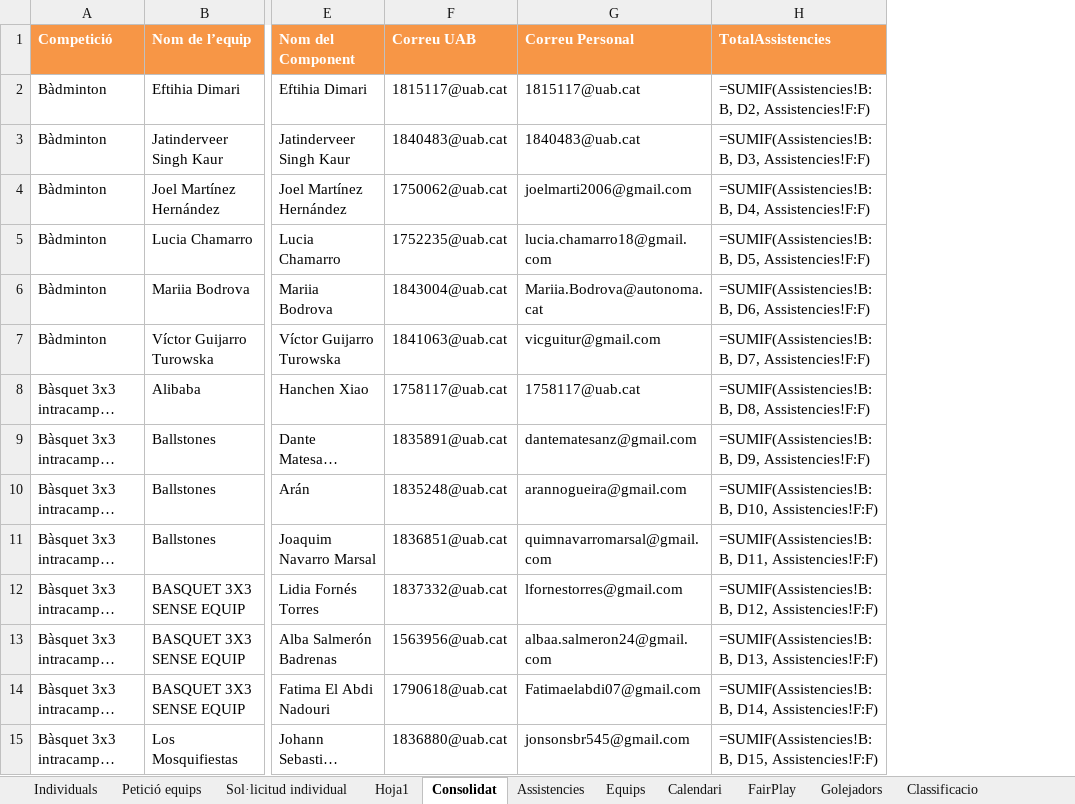
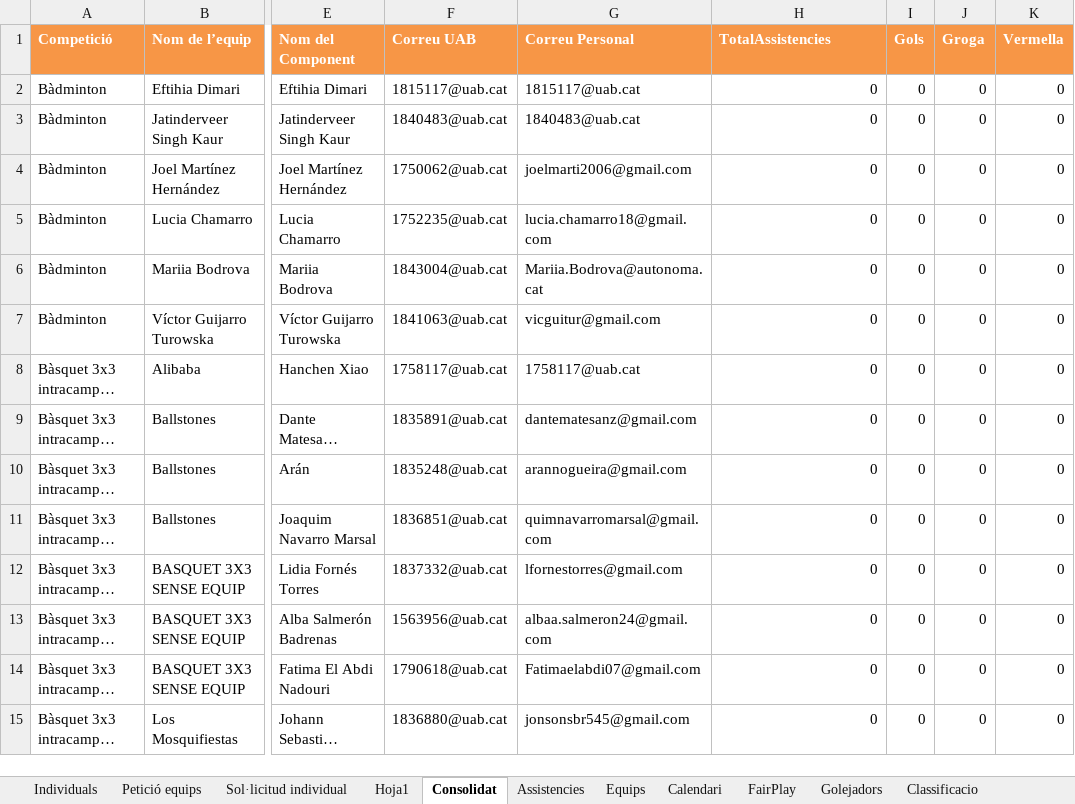
Before and after one commit to carlessisop-bot/multiesports-uab, an Excel workbook: Plantilla_MultiEsports_UAB.xlsm, sheet Consolidat, drawn as a sheet; only a part is shown, gaps mark what is left out; long unchanged cells end in …; values as stored, in another font and other column widths than the file's, no borders; formulas without a stored value are shown as written; table styles not drawn; the diff covers the shown part only; the diff names each change by its address in the sheet, - before the commit and + after, or states it on an @@ line.

```diff
--- a/Plantilla_MultiEsports_UAB.xlsm (sheet Consolidat)
+++ b/Plantilla_MultiEsports_UAB.xlsm (sheet Consolidat)
+column I (Gols), rows 2-15: all 0
+column J (Groga), rows 2-15: all 0
+column K (Vermella), rows 2-15: all 0
-H2 (TotalAssistencies): =SUMIF(Assistencies!B:B, D2, Assistencies!F:F)
+H2 (TotalAssistencies): 0
-H3 (TotalAssistencies): =SUMIF(Assistencies!B:B, D3, Assistencies!F:F)
+H3 (TotalAssistencies): 0
-H4 (TotalAssistencies): =SUMIF(Assistencies!B:B, D4, Assistencies!F:F)
+H4 (TotalAssistencies): 0
-H5 (TotalAssistencies): =SUMIF(Assistencies!B:B, D5, Assistencies!F:F)
+H5 (TotalAssistencies): 0
-H6 (TotalAssistencies): =SUMIF(Assistencies!B:B, D6, Assistencies!F:F)
+H6 (TotalAssistencies): 0
-H7 (TotalAssistencies): =SUMIF(Assistencies!B:B, D7, Assistencies!F:F)
+H7 (TotalAssistencies): 0
-H8 (TotalAssistencies): =SUMIF(Assistencies!B:B, D8, Assistencies!F:F)
+H8 (TotalAssistencies): 0
-H9 (TotalAssistencies): =SUMIF(Assistencies!B:B, D9, Assistencies!F:F)
+H9 (TotalAssistencies): 0
-H10 (TotalAssistencies): =SUMIF(Assistencies!B:B, D10, Assistencies!F:F)
+H10 (TotalAssistencies): 0
-H11 (TotalAssistencies): =SUMIF(Assistencies!B:B, D11, Assistencies!F:F)
+H11 (TotalAssistencies): 0
-H12 (TotalAssistencies): =SUMIF(Assistencies!B:B, D12, Assistencies!F:F)
+H12 (TotalAssistencies): 0
-H13 (TotalAssistencies): =SUMIF(Assistencies!B:B, D13, Assistencies!F:F)
+H13 (TotalAssistencies): 0
-H14 (TotalAssistencies): =SUMIF(Assistencies!B:B, D14, Assistencies!F:F)
+H14 (TotalAssistencies): 0
-H15 (TotalAssistencies): =SUMIF(Assistencies!B:B, D15, Assistencies!F:F)
+H15 (TotalAssistencies): 0
```
Also changed, not shown: 310 edited cells elsewhere in this sheet, sheet FairPlay, sheet Calendari, sheet Assistencies, sheet Festius, sheet Golejadors.
